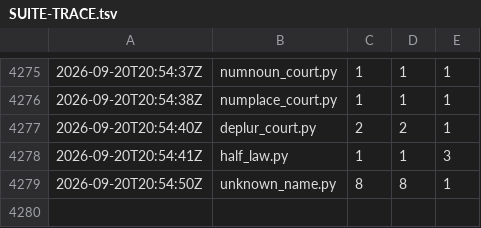
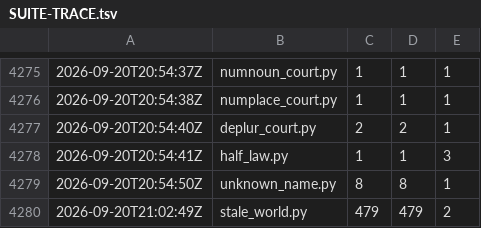
Before and after one commit to synarcai/genesis-corpus, a TSV file: reports/SUITE-TRACE.tsv, drawn as a sheet; only a part is shown, gaps mark what is left out.

```diff
--- a/reports/SUITE-TRACE.tsv
+++ b/reports/SUITE-TRACE.tsv
@@ -4279 +4279,2 @@
 2026-09-20T20:54:50Z	unknown_name.py	8	8	1
+2026-09-20T21:02:49Z	stale_world.py	479	479	2
```
Also changed, not shown: reports/SUITE-COST.tsv, 7 other files.
